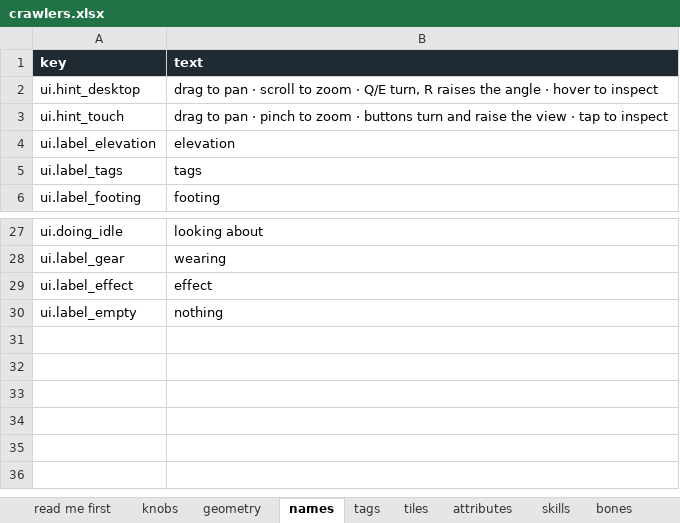
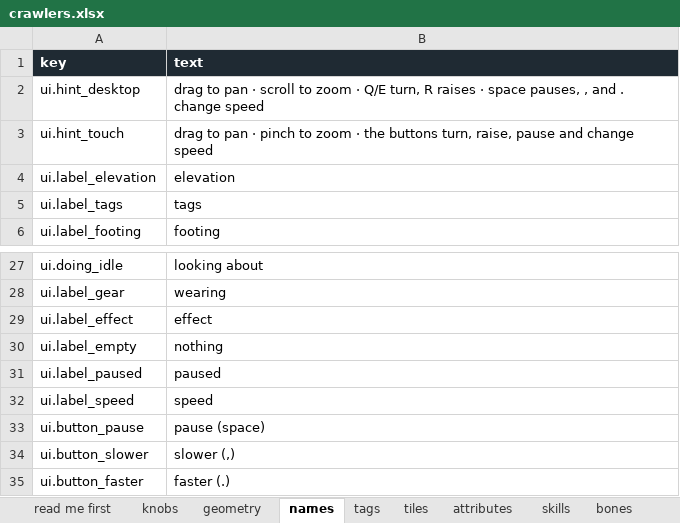
Before and after one commit to myrmecbruh/Project-Crawlers, an Excel workbook: docs/crawlers.xlsx, sheet names, drawn as a sheet; only a part is shown, gaps mark what is left out; values as stored, in another font and other column widths than the file's, no borders; the diff names each change by its address in the sheet, - before the commit and + after, or states it on an @@ line.

```diff
--- a/docs/crawlers.xlsx (sheet names)
+++ b/docs/crawlers.xlsx (sheet names)
-B2 (text): …R raises the angle · hover to inspect
+B2 (text): …R raises · space pauses, , and . change speed
-B3 (text): …zoom · buttons turn and raise the view · tap to inspect
+B3 (text): …zoom · the buttons turn, raise, pause and change speed
+row 31: ui.label_paused | paused
+row 32: ui.label_speed | speed
+row 33: ui.button_pause | pause (space)
+row 34: ui.button_slower | slower (,)
+row 35: ui.button_faster | faster (.)
```
Also changed, not shown: sheet knobs, other sheet tabs, 13 other files.
